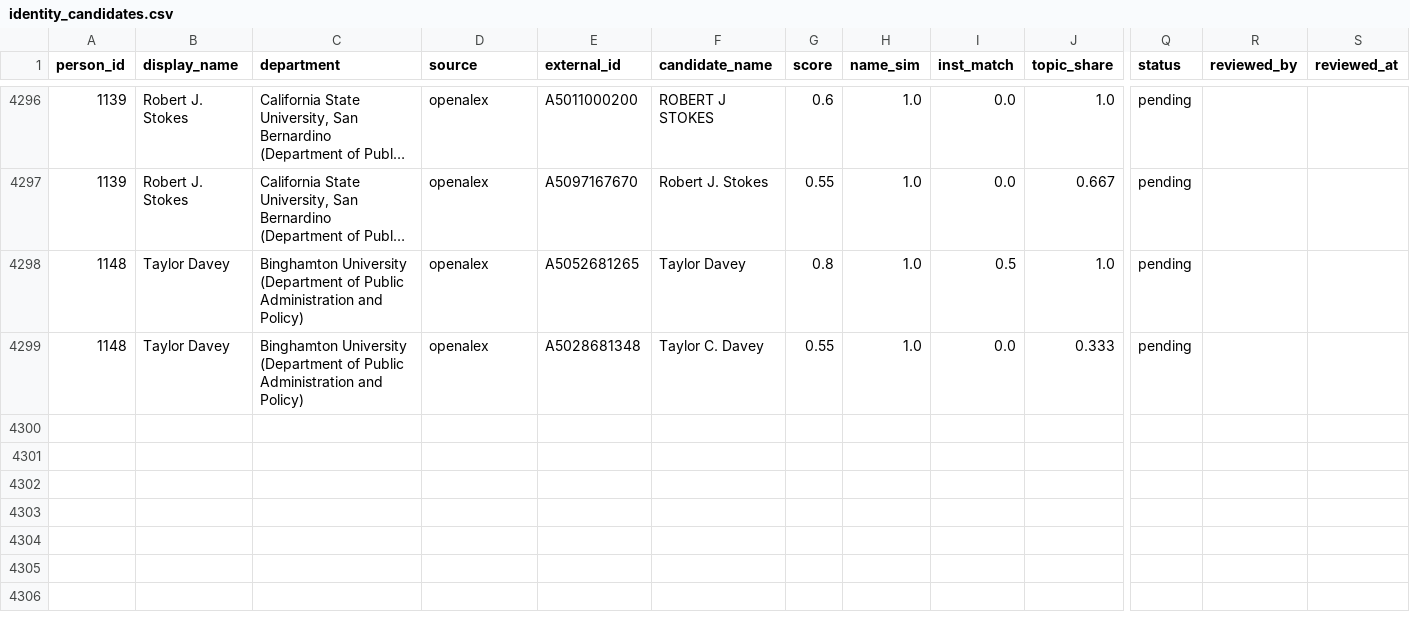
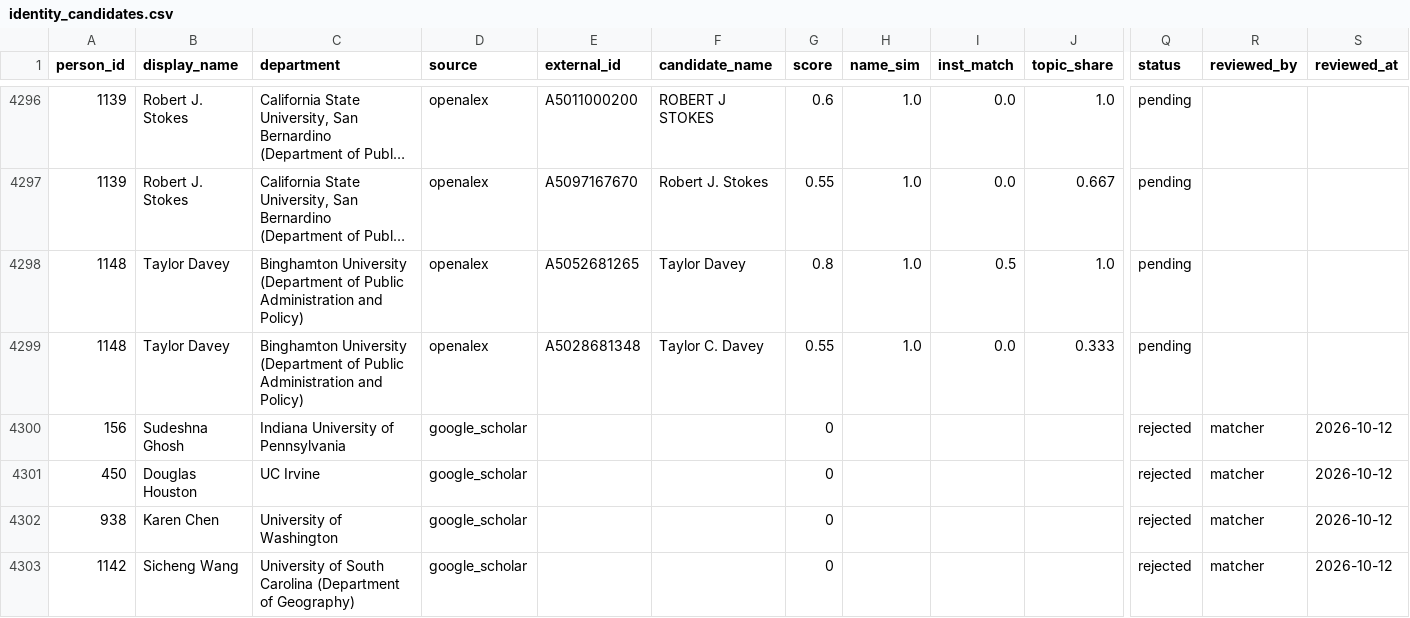
Before and after one commit to aakarner/planning-citation-metrics, a CSV file: data/review/identity_candidates.csv, drawn as a sheet; only a part is shown, gaps mark what is left out; long unchanged cells end in …; rows hold the shown columns only; the diff names each change by its address in the sheet, - before the commit and + after, or states it on an @@ line.

Commit message:
Scholar profile discovery, 2026-10-12 (automated daily batch)

```diff
--- a/data/review/identity_candidates.csv
+++ b/data/review/identity_candidates.csv
+row 4300: 156 | Sudeshna Ghosh | Indiana University of Pennsylvania | google_scholar |  |  | 0 |  |  |  | rejected | matcher | 2026-10-12
+row 4301: 450 | Douglas Houston | UC Irvine | google_scholar |  |  | 0 |  |  |  | rejected | matcher | 2026-10-12
+row 4302: 938 | Karen Chen | University of Washington | google_scholar |  |  | 0 |  |  |  | rejected | matcher | 2026-10-12
+row 4303: 1142 | Sicheng Wang | University of South Carolina (Department of Geography) | google_scholar |  |  | 0 |  |  |  | rejected | matcher | 2026-10-12
```
